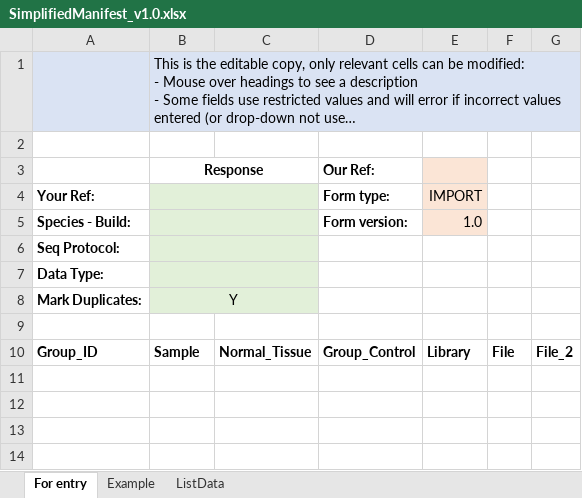
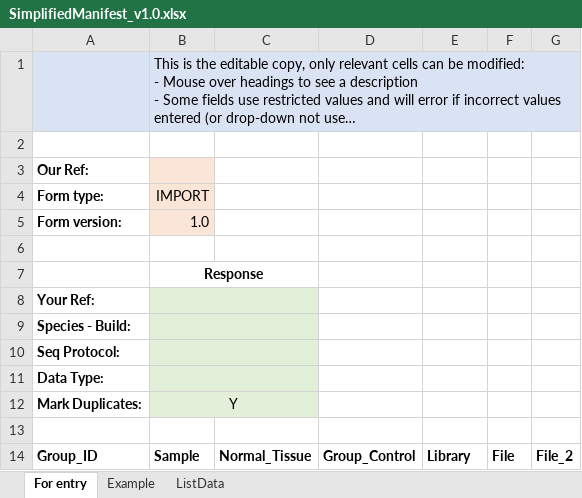
Before and after one commit to cancerit/cgp_seq_input_val, an Excel workbook: data/SimplifiedManifest_v1.0.xlsx, sheet For entry, drawn as a sheet; long unchanged cells end in …; values as stored, in another font and other column widths than the file's, no borders; removed rows and columns are numbered as before the commit, all else as after; the diff names each change by its address in the sheet, - before the commit and + after, or states it on an @@ line.

```diff
--- a/data/SimplifiedManifest_v1.0.xlsx (sheet For entry)
+++ b/data/SimplifiedManifest_v1.0.xlsx (sheet For entry)
+row 3: Our Ref:
+row 4: Form type: | IMPORT
+row 5: Form version: | 1.0
-row 6:  | Response |  | Our Ref:
+row 6: (empty)
-B3:C3 merged
-E6 fill: #FBE5D6
+E6 fill: none
+row 7:  | Response
-D8: Form type:
+D8: (empty)
-E8: IMPORT
+E8: (empty)
-E8:E9 fill: #FBE5D6
+E8:E9 fill: none
-D9: Form version:
+D9: (empty)
-E9: 1.0
+E9: (empty)
```
Also changed, not shown: sheet Example, sheet ListData, 26 other files.
